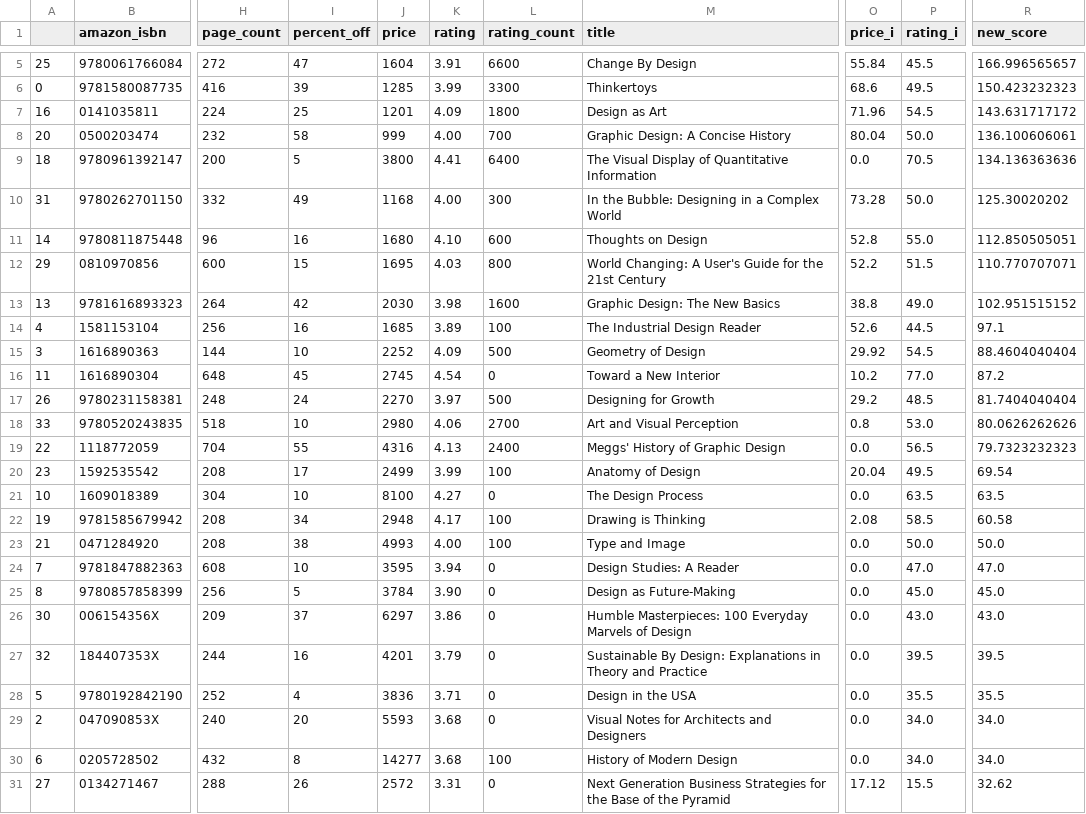
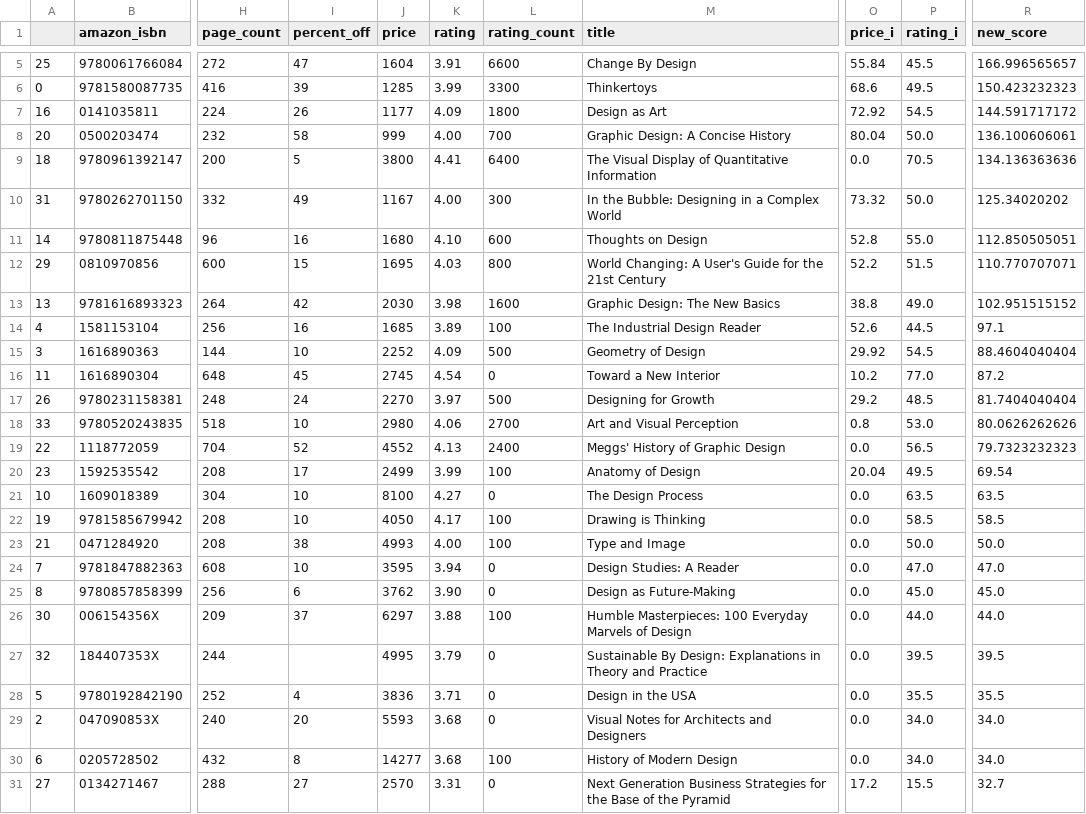
Before and after one commit to kcsluis/goodbooksgreatdeals, a TSV file: output/design_fast_company.tsv, drawn as a sheet; only a part is shown, gaps mark what is left out; the diff names each change by its address in the sheet, - before the commit and + after, or states it on an @@ line.

```diff
--- a/output/design_fast_company.tsv
+++ b/output/design_fast_company.tsv
-I7 (percent_off): 25
+I7 (percent_off): 26
-J7 (price): 1201
+J7 (price): 1177
-O7 (price_i): 71.96
+O7 (price_i): 72.92
-R7 (new_score): 143.631717172
+R7 (new_score): 144.591717172
-J10 (price): 1168
+J10 (price): 1167
-O10 (price_i): 73.28
+O10 (price_i): 73.32
-R10 (new_score): 125.30020202
+R10 (new_score): 125.34020202
-I19 (percent_off): 55
+I19 (percent_off): 52
-J19 (price): 4316
+J19 (price): 4552
-I22 (percent_off): 34
+I22 (percent_off): 10
-J22 (price): 2948
+J22 (price): 4050
-O22 (price_i): 2.08
+O22 (price_i): 0.0
-R22 (new_score): 60.58
+R22 (new_score): 58.5
-I25 (percent_off): 5
+I25 (percent_off): 6
-J25 (price): 3784
+J25 (price): 3762
-K26 (rating): 3.86
+K26 (rating): 3.88
-L26 (rating_count): 0
+L26 (rating_count): 100
-P26 (rating_i): 43.0
+P26 (rating_i): 44.0
-R26 (new_score): 43.0
+R26 (new_score): 44.0
-I27 (percent_off): 16
+I27 (percent_off): (empty)
-J27 (price): 4201
+J27 (price): 4995
-I31 (percent_off): 26
+I31 (percent_off): 27
-J31 (price): 2572
+J31 (price): 2570
-O31 (price_i): 17.12
+O31 (price_i): 17.2
-R31 (new_score): 32.62
+R31 (new_score): 32.7
```
Also changed, not shown: output/caldecott.tsv, output/gafa_leaders.tsv, 4 other files.
